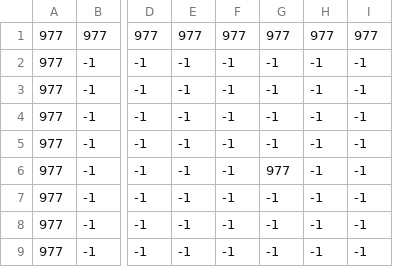
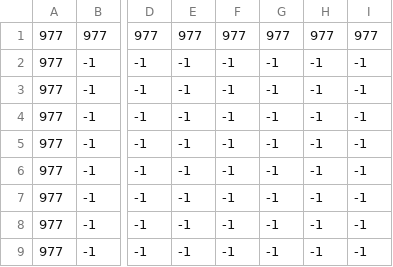
Before and after one commit to MichaelKrLim/Game, a CSV file: assets/Tile_map_Collison.csv, drawn as a sheet; only a part is shown, gaps mark what is left out; the diff names each change by its address in the sheet, - before the commit and + after, or states it on an @@ line.

```diff
--- a/assets/Tile_map_Collison.csv
+++ b/assets/Tile_map_Collison.csv
-G6: 977
+G6: -1
```
Also changed, not shown: 9 other files.
